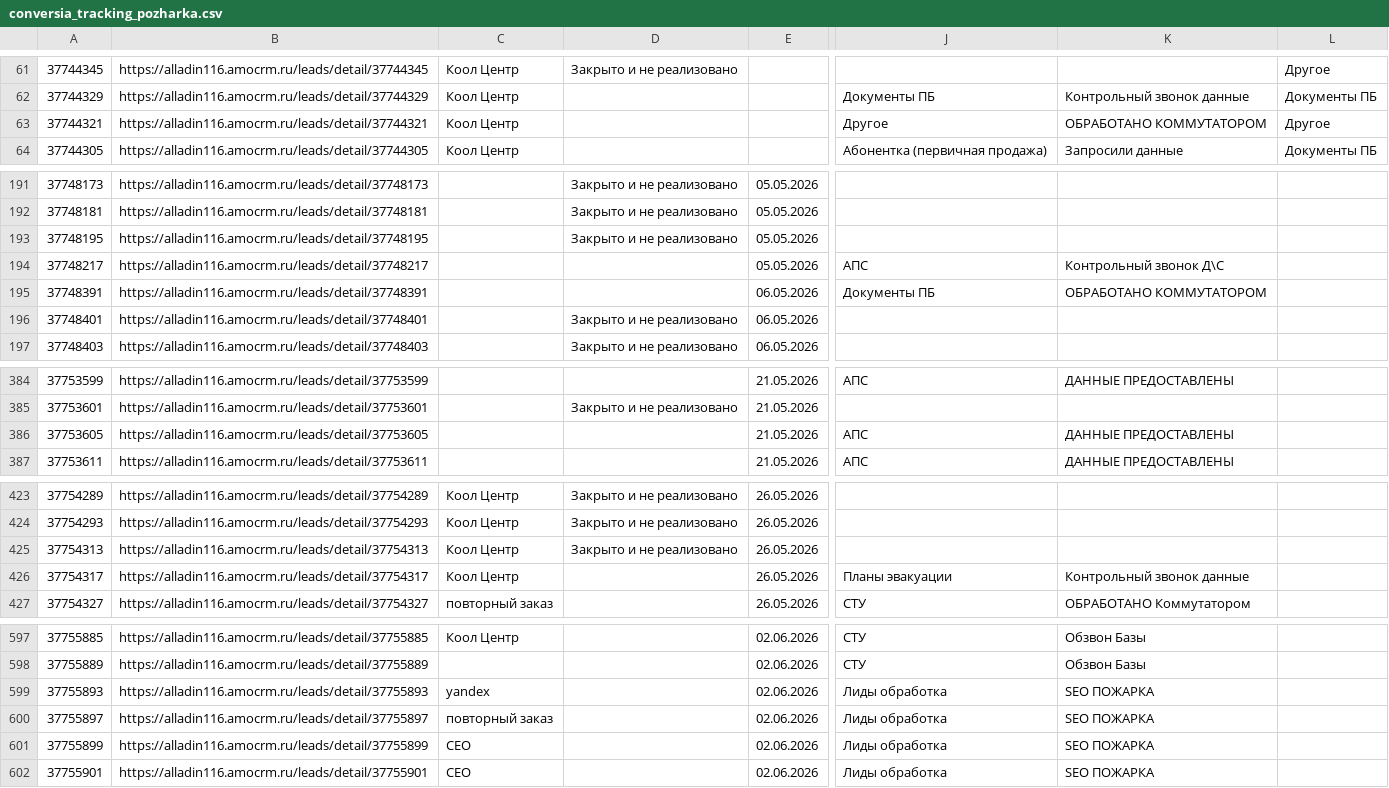
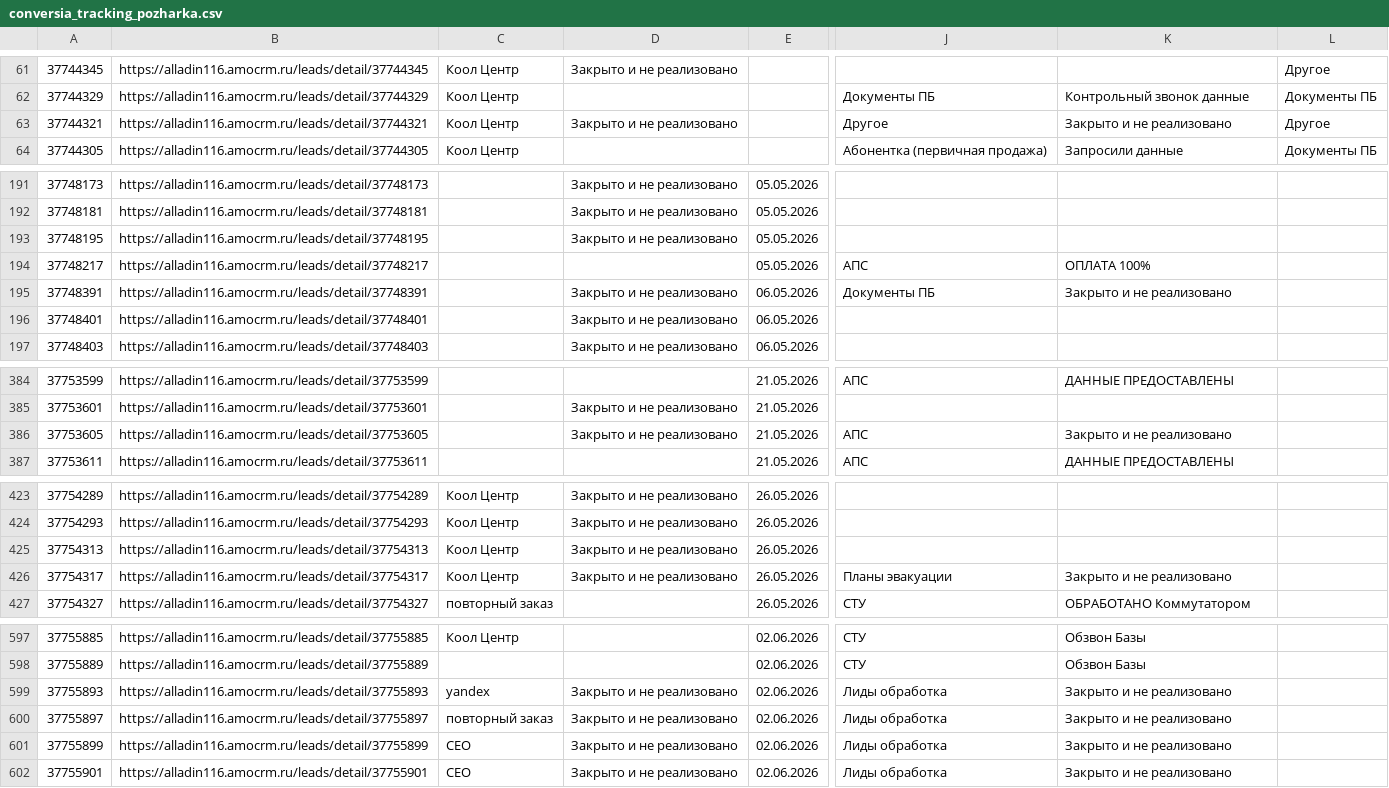
Before and after one commit to sovarovskiy/okk_orientir, a CSV file: conversia_tracking_pozharka.csv, drawn as a sheet; only a part is shown, gaps mark what is left out; the diff covers the shown part only; the diff names each change by its address in the sheet, - before the commit and + after, or states it on an @@ line.

Commit message:
Update conversion tracking Пожарка: 2026-06-03 10:16:49

```diff
--- a/conversia_tracking_pozharka.csv
+++ b/conversia_tracking_pozharka.csv
-D63: (empty)
+D63: Закрыто и не реализовано
-K63: ОБРАБОТАНО КОММУТАТОРОМ
+K63: Закрыто и не реализовано
-K194: Контрольный звонок Д\С
+K194: ОПЛАТА 100%
-D195: (empty)
+D195: Закрыто и не реализовано
-K195: ОБРАБОТАНО КОММУТАТОРОМ
+K195: Закрыто и не реализовано
-D386: (empty)
+D386: Закрыто и не реализовано
-K386: ДАННЫЕ ПРЕДОСТАВЛЕНЫ
+K386: Закрыто и не реализовано
-D426: (empty)
+D426: Закрыто и не реализовано
-K426: Контрольный звонок данные
+K426: Закрыто и не реализовано
-D599:D602: (empty)
+D599:D602: Закрыто и не реализовано
-K599:K602: SEO ПОЖАРКА
+K599:K602: Закрыто и не реализовано
```
Also changed, not shown: 3 edited cells elsewhere in this file.
